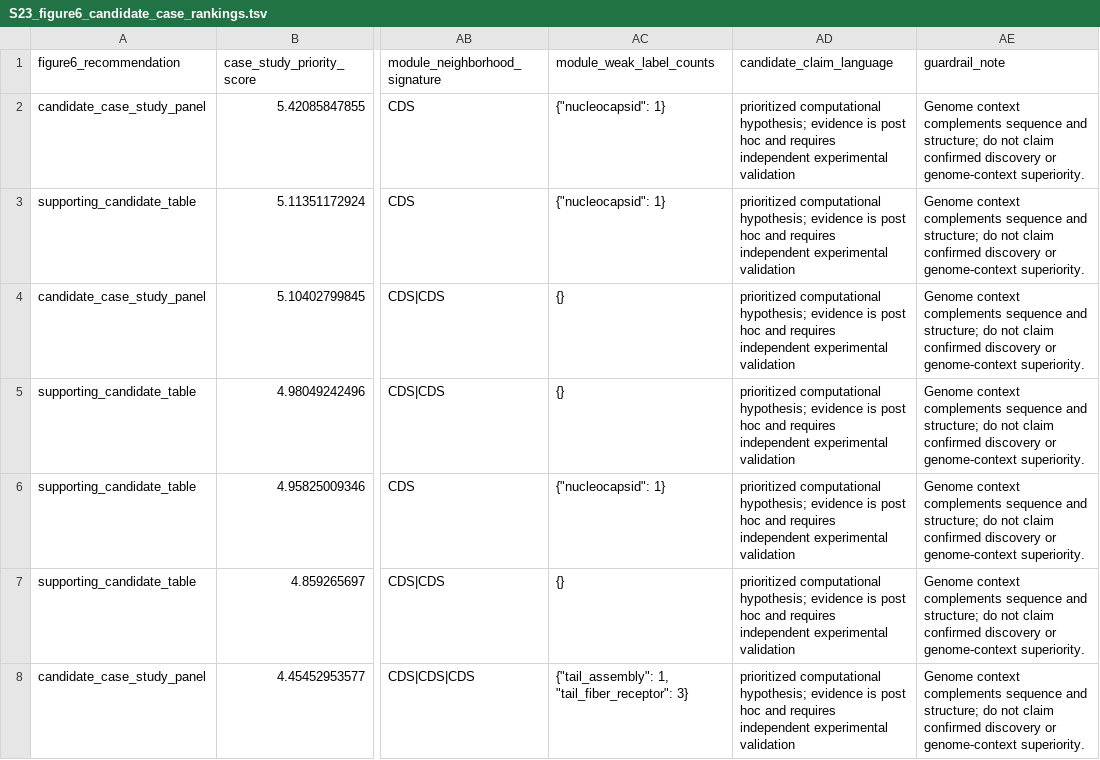
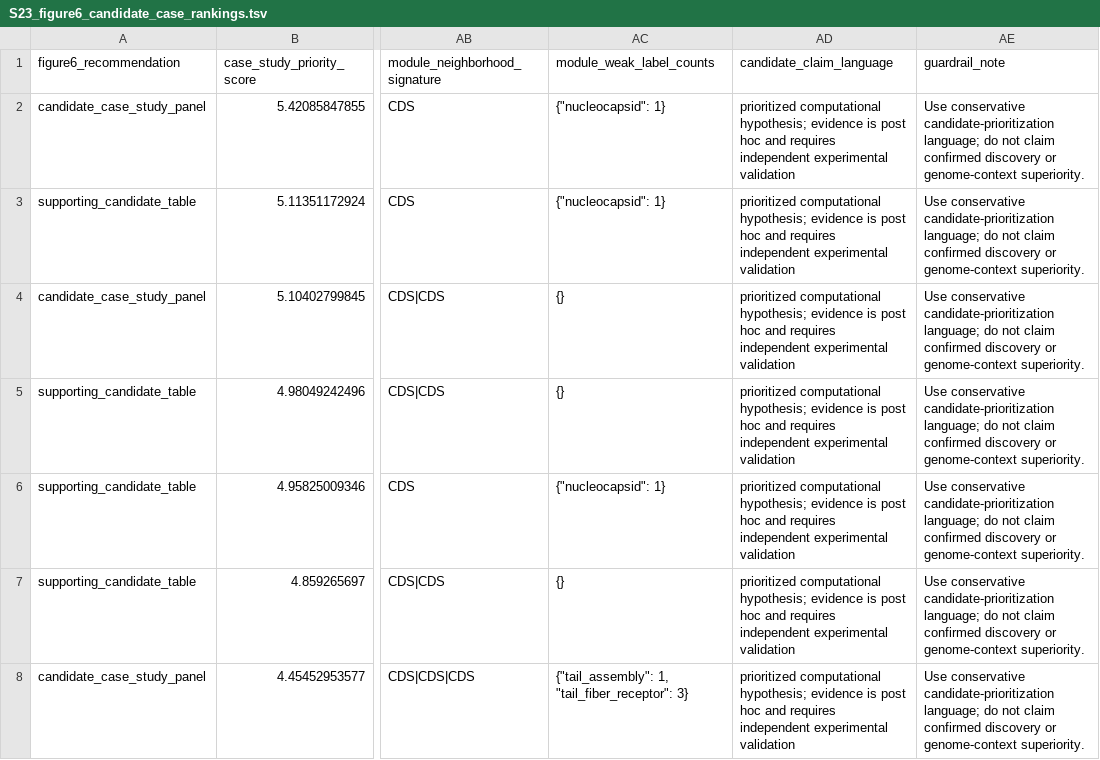
Before and after one commit to shayuanxukuang/viral-context-function-v2, a TSV file: supplementary_tables/S23_figure6_candidate_case_rankings.tsv, drawn as a sheet; only a part is shown, gaps mark what is left out; the diff covers the shown part only; the diff names each change by its address in the sheet, - before the commit and + after, or states it on an @@ line.

```diff
--- a/supplementary_tables/S23_figure6_candidate_case_rankings.tsv
+++ b/supplementary_tables/S23_figure6_candidate_case_rankings.tsv
-AE2:AE8 (guardrail_note): Genome context complements sequence and structure; do not…
+AE2:AE8 (guardrail_note): Use conservative candidate-prioritization language; do not…
```
Also changed, not shown: 20 edited cells elsewhere in this file, supplementary_tables/S22_validation_guardrails.tsv, supplementary_tables/S22_validation_integrated_evidence.tsv, 47 other files.
